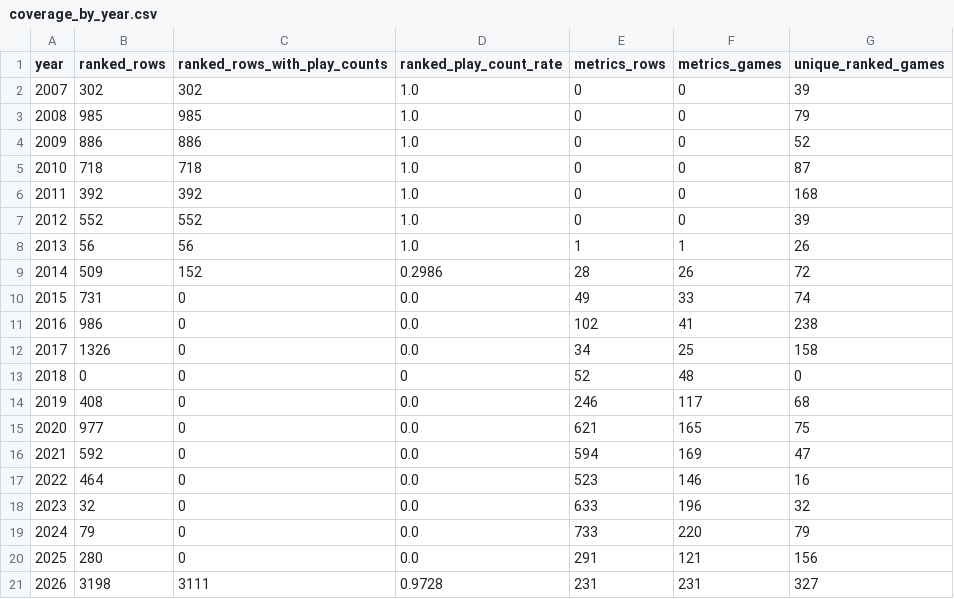
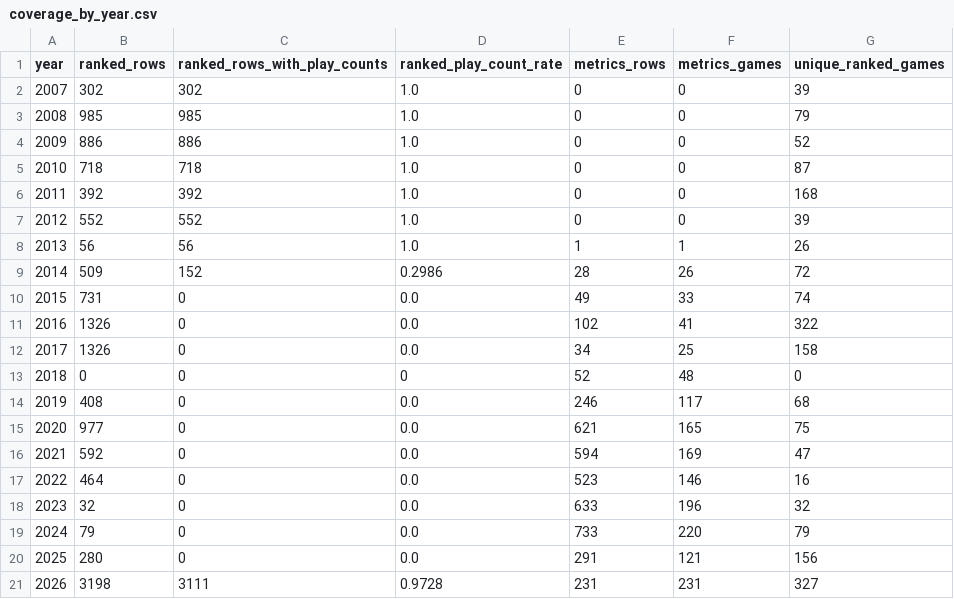
Before and after one commit to DataViking-Tech/kongregate-plays-data, a CSV file: data/processed/coverage_by_year.csv, drawn as a sheet.

Commit message:
Expand March 2016 ranked coverage

```diff
--- a/data/processed/coverage_by_year.csv
+++ b/data/processed/coverage_by_year.csv
@@ -10,3 +10,3 @@ year,ranked_rows,ranked_rows_with_play_counts,ranked_play_count_rate,metrics_row
 2015,731,0,0.0,49,33,74
-2016,986,0,0.0,102,41,238
+2016,1326,0,0.0,102,41,322
 2017,1326,0,0.0,34,25,158
```
Also changed, not shown: data/processed/data_quality_issues.csv, 25 other files.
